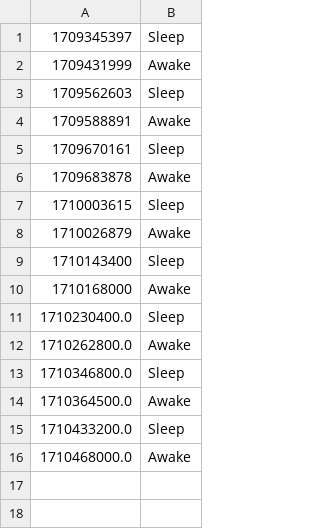
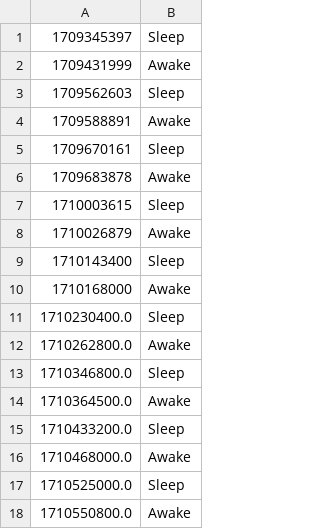
Before and after one commit to DaBiGu/Bi_Gu-bot, a CSV file: src/data/sleep/user_data/2998125355.csv, drawn as a sheet; the diff names each change by its address in the sheet, - before the commit and + after, or states it on an @@ line.

```diff
--- a/src/data/sleep/user_data/2998125355.csv
+++ b/src/data/sleep/user_data/2998125355.csv
+row 17: 1710525000.0 | Sleep
+row 18: 1710550800.0 | Awake
```
Also changed, not shown: 5 other files.
